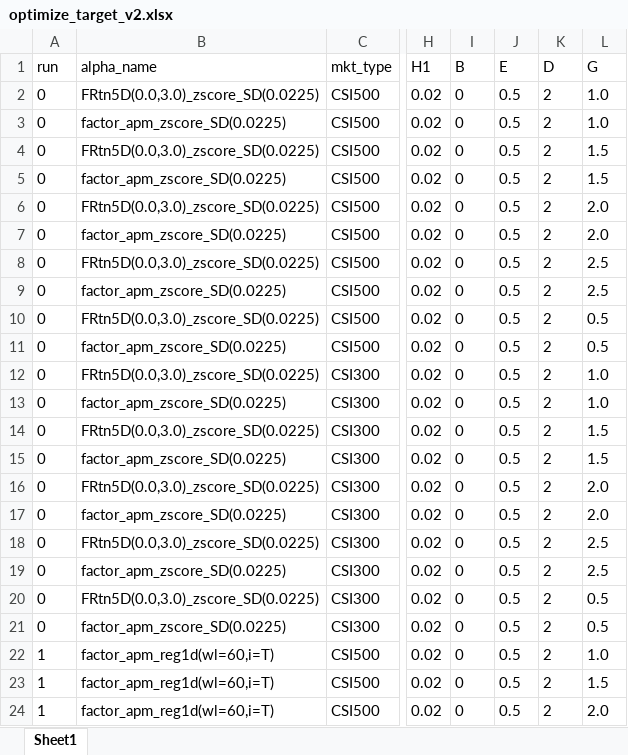
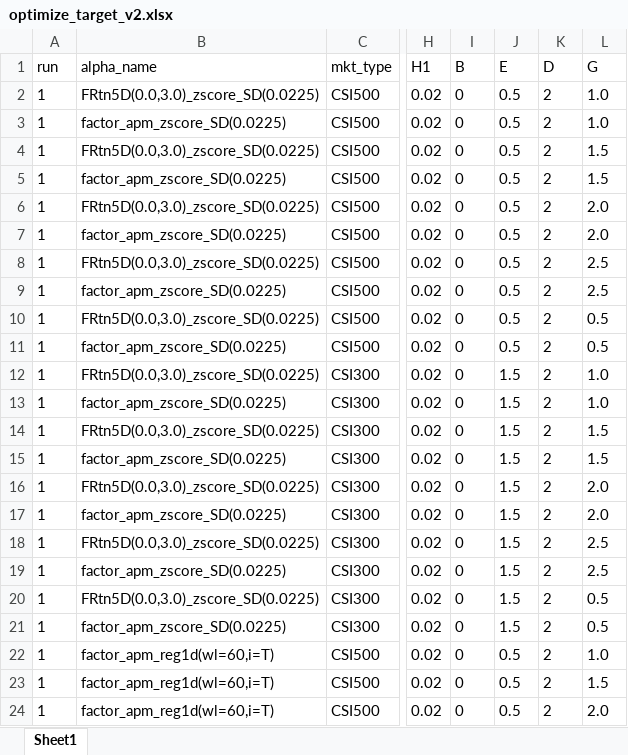
Before and after one commit to wins-m/XJ, an Excel workbook: BarraPCA/optimize_target_v2.xlsx, sheet Sheet1, drawn as a sheet; only a part is shown, gaps mark what is left out; values as stored, in another font and other column widths than the file's, no borders; table styles not drawn; the diff covers the shown part only; the diff names each change by its address in the sheet, - before the commit and + after, or states it on an @@ line.

```diff
--- a/BarraPCA/optimize_target_v2.xlsx (sheet Sheet1)
+++ b/BarraPCA/optimize_target_v2.xlsx (sheet Sheet1)
-A2:A21 (run): 0
+A2:A21 (run): 1
-J12:J21 (E): 0.5
+J12:J21 (E): 1.5
```
Also changed, not shown: 5 edited cells elsewhere in this sheet, 7 other files.
